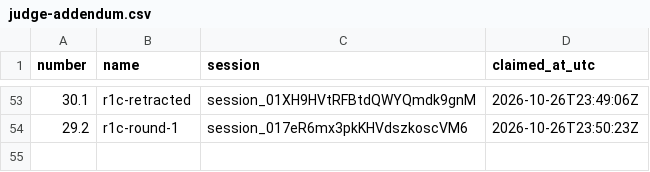
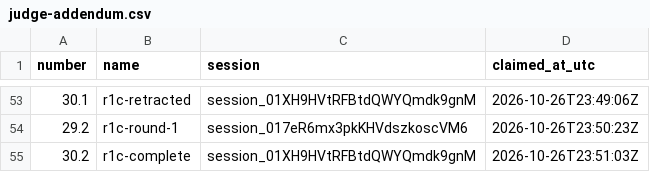
Before and after one commit to contactexepex/omenix-trading, a CSV file: numbers/judge-addendum.csv, drawn as a sheet; only a part is shown, gaps mark what is left out.

```diff
--- a/numbers/judge-addendum.csv
+++ b/numbers/judge-addendum.csv
@@ -54 +54,2 @@ number,name,session,claimed_at_utc
 29.2,r1c-round-1,session_017eR6mx3pkKHVdszkoscVM6,2026-10-26T23:50:23Z
+30.2,r1c-complete,session_01XH9HVtRFBtdQWYQmdk9gnM,2026-10-26T23:51:03Z
```
